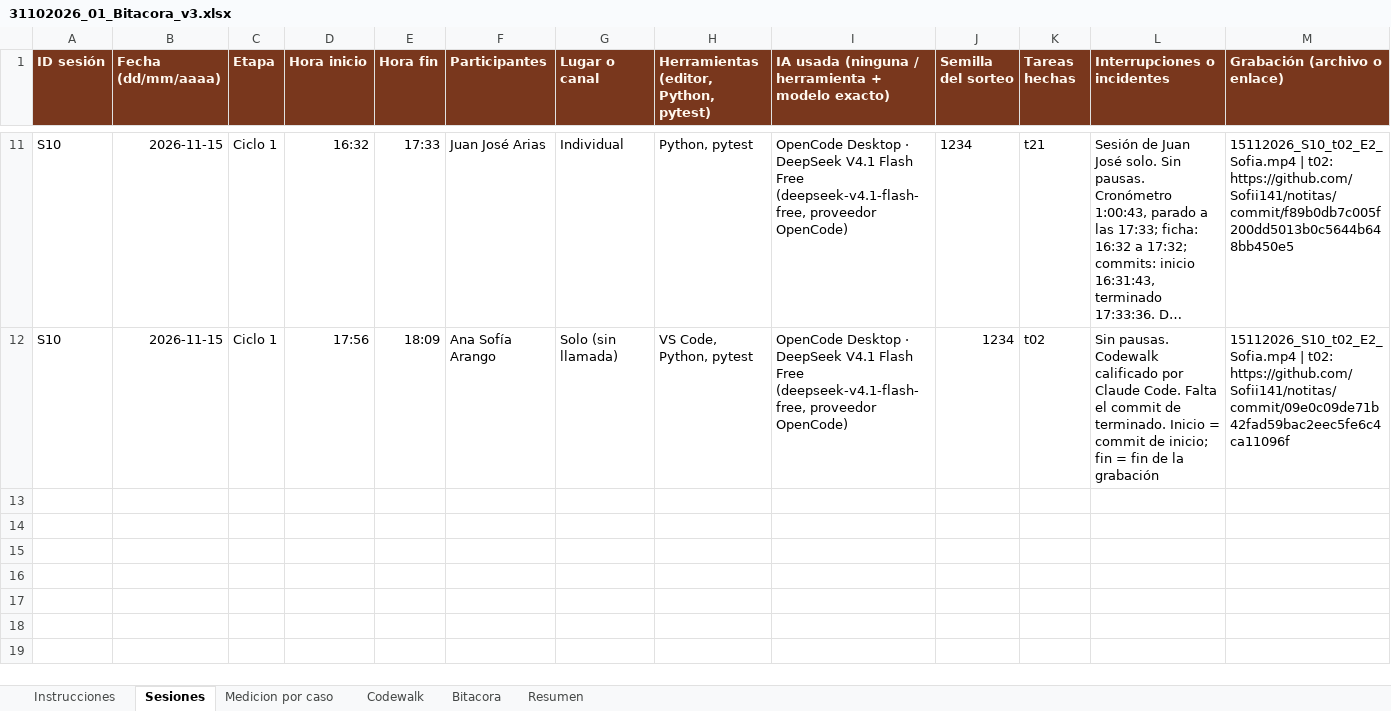
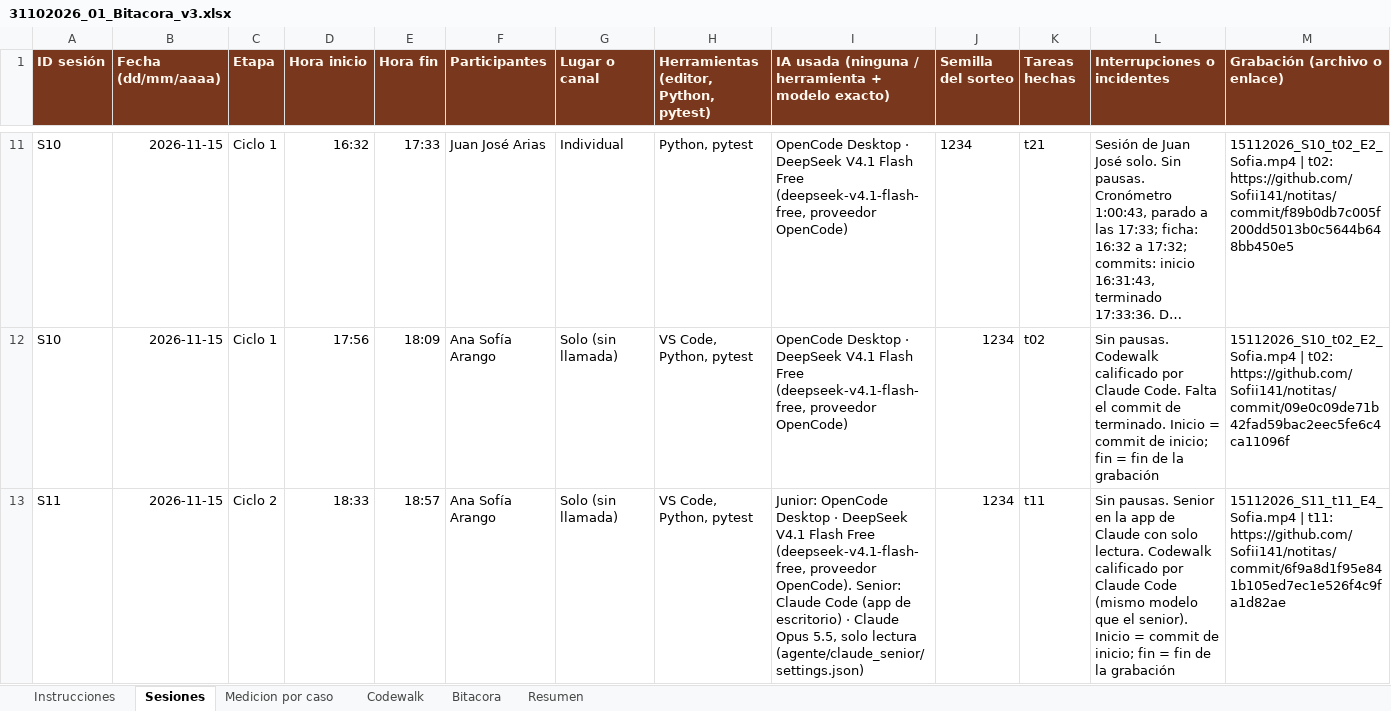
Before and after one commit to Sofii141/notitas, an Excel workbook: 05 - Ciclos y bitacora/31102026_01_Bitacora_v3.xlsx, sheet Sesiones, drawn as a sheet; only a part is shown, gaps mark what is left out; long unchanged cells end in …; values as stored, in another font and other column widths than the file's, no borders; rows hold the shown columns only; the diff names each change by its address in the sheet, - before the commit and + after, or states it on an @@ line.

```diff
--- a/05 - Ciclos y bitacora/31102026_01_Bitacora_v3.xlsx (sheet Sesiones)
+++ b/05 - Ciclos y bitacora/31102026_01_Bitacora_v3.xlsx (sheet Sesiones)
+row 13: S11 | 2026-11-15 | Ciclo 2 | 18:33 | 18:57 | Ana Sofía Arango | Solo (sin llamada) | VS Code, Python, pytest | Junior: OpenCode Desktop · DeepSeek V4.1 Flash Free (deepseek-v4.1-flash-free, proveedor OpenCode). Senior: Claude Code (app de escritorio) · Claude Opus 5.5, solo lectura (agente/claude_senior/settings.json) | 1234 | t11 | Sin pausas. Senior en la app de Claude con solo lectura. Codewalk calificado por Claude Code (mismo modelo que el senior). Inicio = commit de inicio; fin = fin de la grabación | 15112026_S11_t11_E4_Sofia.mp4 | t11: https://github.com/Sofii141/notitas/commit/6f9a8d1f95e841b105ed7ec1e526f4c9fa1d82ae
```
Also changed, not shown: sheet Bitacora, sheet Codewalk, sheet Medicion por caso, 11 other files.
